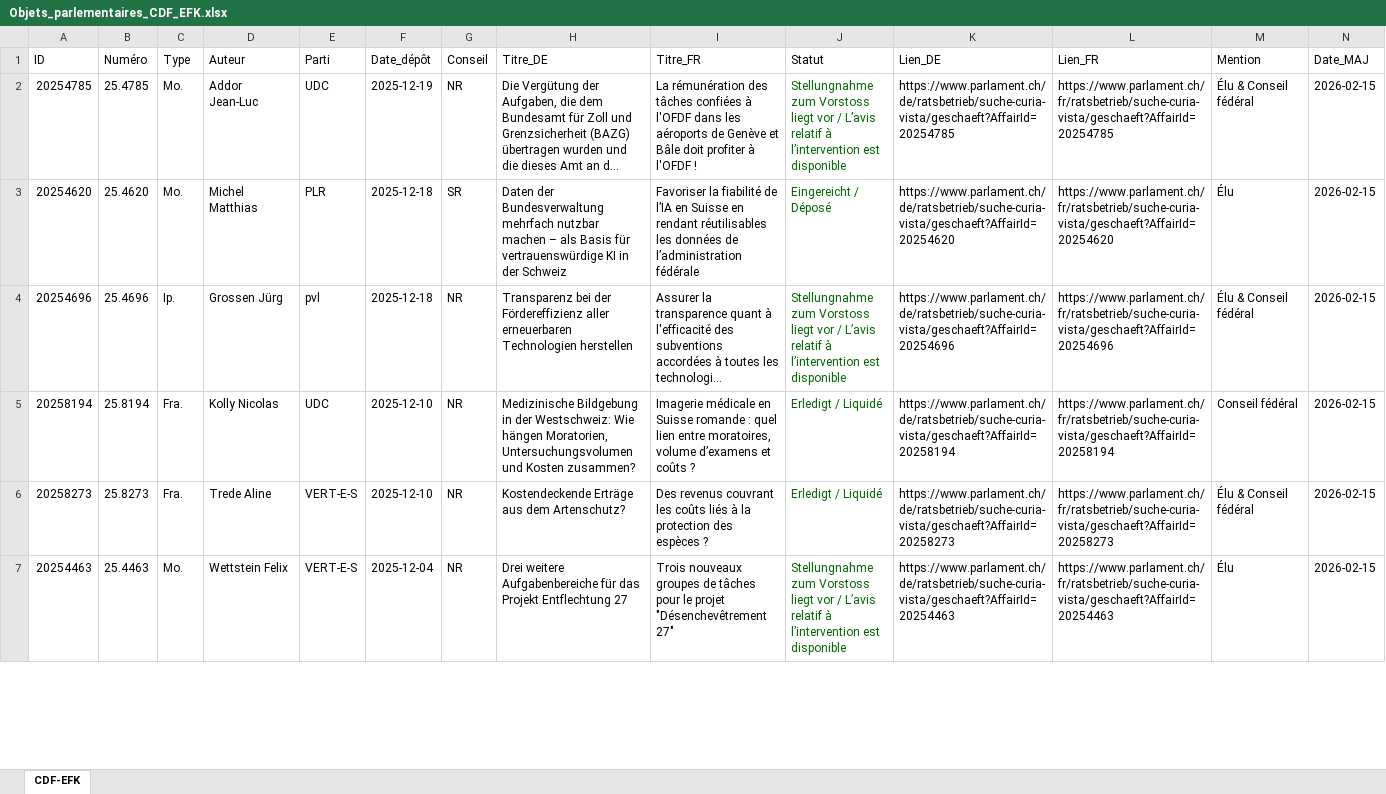
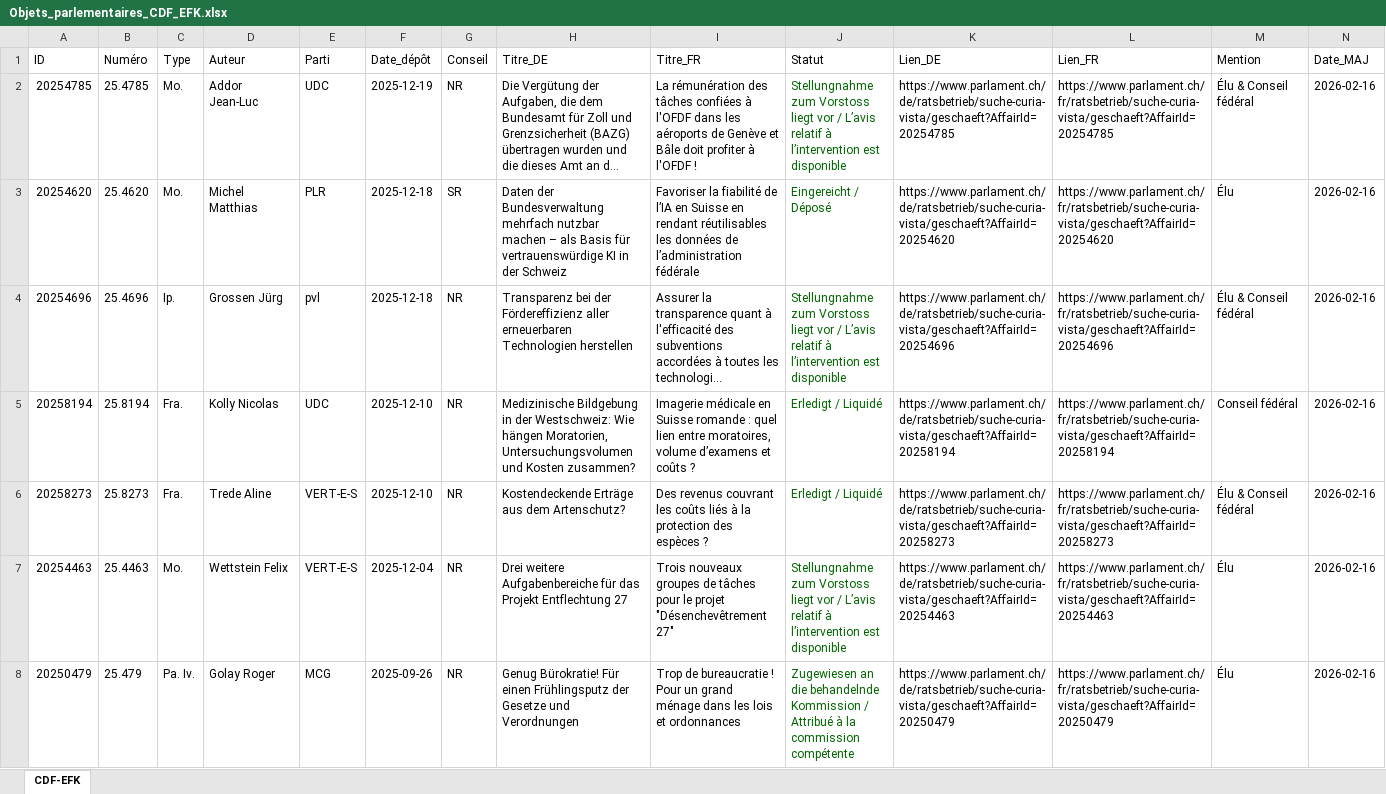
Before and after one commit to ArnaudBon20/EFK_CDF_Parlement, an Excel workbook: Objets_parlementaires_CDF_EFK.xlsx, sheet CDF-EFK, drawn as a sheet; only a part is shown; long unchanged cells end in …; values as stored, in another font and other column widths than the file's, no borders; table styles not drawn; the diff covers the shown part only; the diff names each change by its address in the sheet, - before the commit and + after, or states it on an @@ line.

```diff
--- a/Objets_parlementaires_CDF_EFK.xlsx (sheet CDF-EFK)
+++ b/Objets_parlementaires_CDF_EFK.xlsx (sheet CDF-EFK)
-N2:N7 (Date_MAJ): 2026-02-15
+N2:N7 (Date_MAJ): 2026-02-16
+row 8: 20250479 | 25.479 | Pa. Iv. | Golay Roger | MCG | 2025-09-26 | NR | Genug Bürokratie! Für einen Frühlingsputz der Gesetze und Verordnungen | Trop de bureaucratie ! Pour un grand ménage dans les lois et ordonnances | Zugewiesen an die behandelnde Kommission / Attribué à la commission compétente | https://www.parlament.ch/de/ratsbetrieb/suche-curia-vista/geschaeft?AffairId=20250479 | https://www.parlament.ch/fr/ratsbetrieb/suche-curia-vista/geschaeft?AffairId=20250479 | Élu | 2026-02-16
```
Also changed, not shown: 18 edited cells elsewhere in this sheet, 1 other file.
